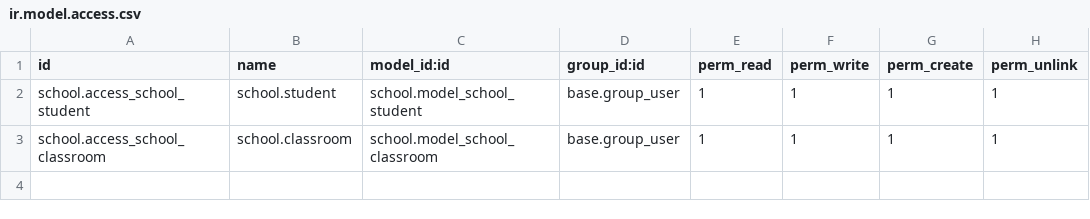
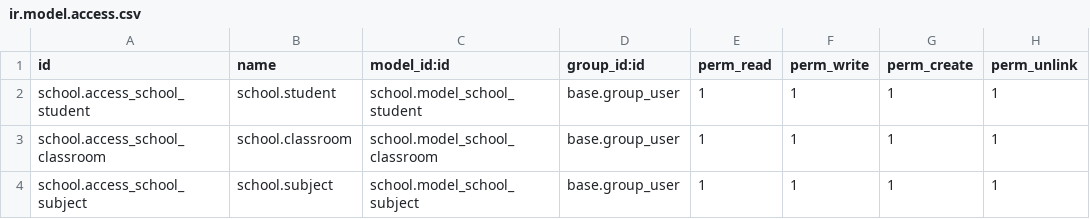
Before and after one commit to masudnaeeni/school, a CSV file: security/ir.model.access.csv, drawn as a sheet.

Commit message:
Many2many model init

```diff
--- a/security/ir.model.access.csv
+++ b/security/ir.model.access.csv
@@ -3 +3,2 @@ school.access_school_student,school.student,school.model_school_student,base.gro
 school.access_school_classroom,school.classroom,school.model_school_classroom,base.group_user,1,1,1,1
+school.access_school_subject,school.subject,school.model_school_subject,base.group_user,1,1,1,1
```
Also changed, not shown: 7 other files.
